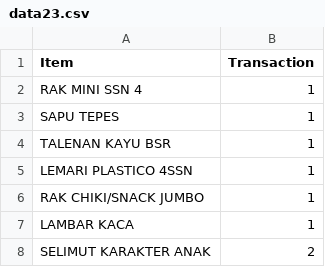
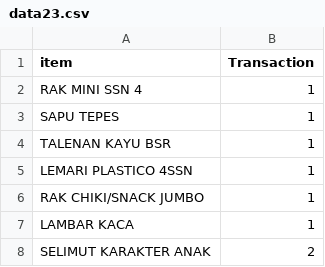
Before and after one commit to shilnaprdisa/dataskripsi, a CSV file: data23.csv, drawn as a sheet; only a part is shown.

Commit message:
Update data23.csv

```diff
--- a/data23.csv
+++ b/data23.csv
@@ -1,2 +1,2 @@
-Item;Transaction
+item;Transaction
 RAK MINI SSN 4;1
```
